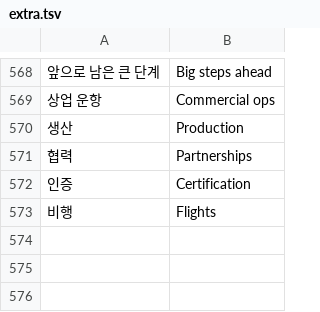
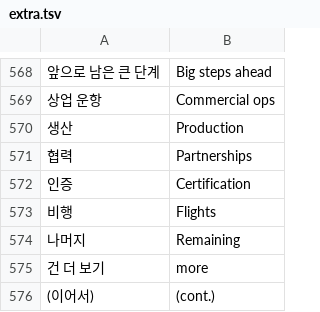
Before and after one commit to sungyong828-droid/circle-watch, a TSV file: i18n/extra.tsv, drawn as a sheet; only a part is shown, gaps mark what is left out; the diff names each change by its address in the sheet, - before the commit and + after, or states it on an @@ line.

```diff
--- a/i18n/extra.tsv
+++ b/i18n/extra.tsv
+row 574: 나머지 | Remaining
+row 575: 건 더 보기 | more
+row 576: (이어서) | (cont.)
```
Also changed, not shown: 5 other files.
